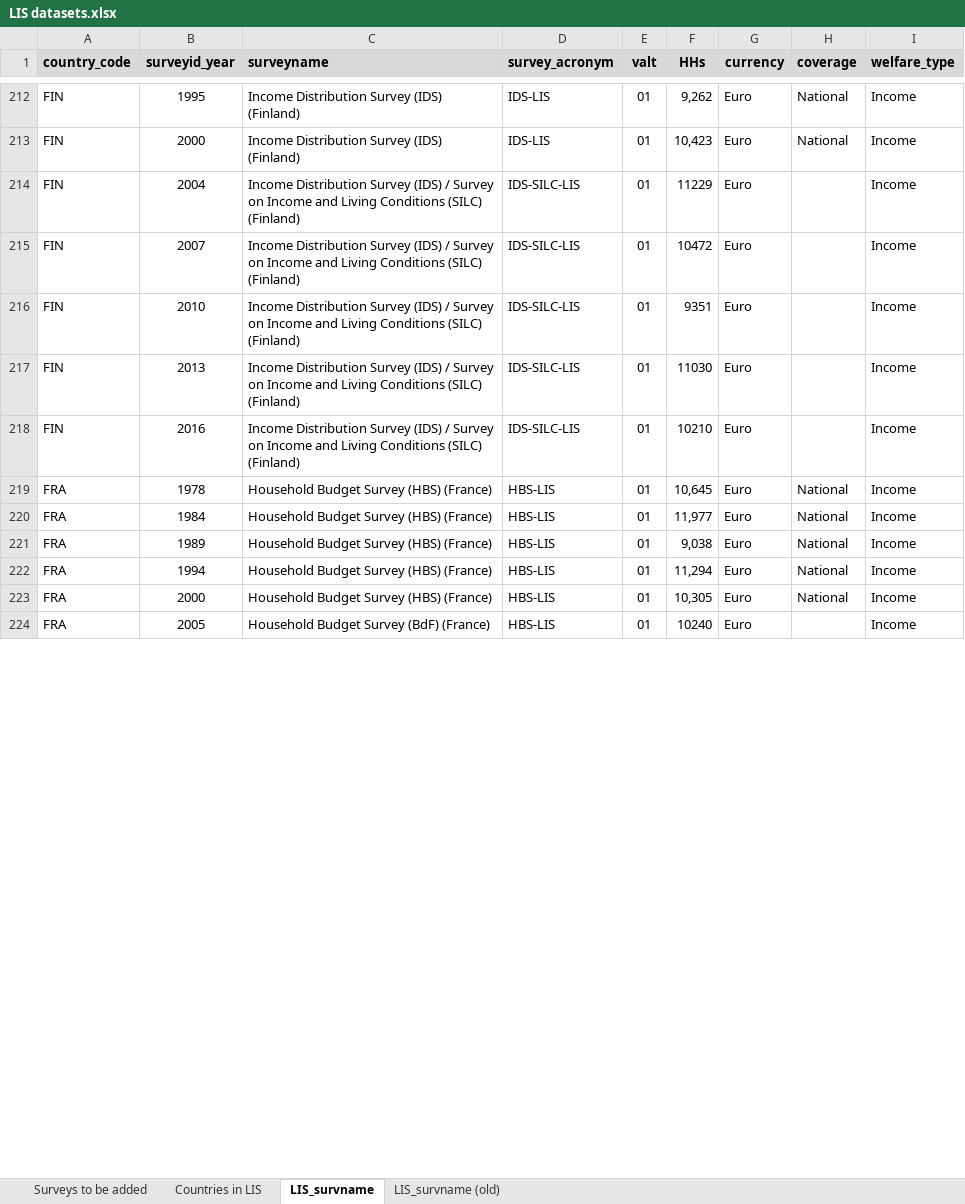
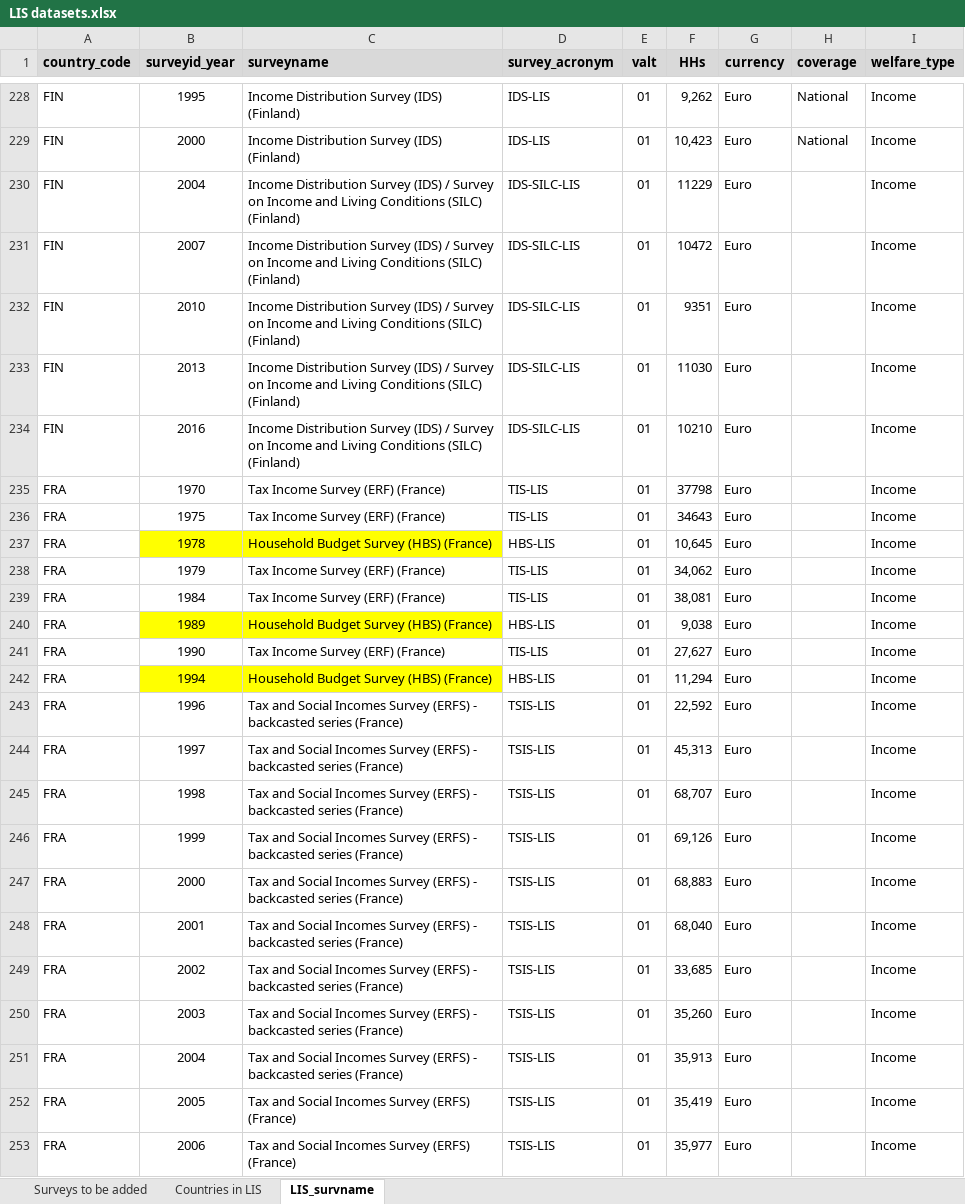
Before and after one commit to GPID-WB/LIS_data, an Excel workbook: 02.data/_aux/LIS datasets.xlsx, sheet LIS_survname, drawn as a sheet; only a part is shown, gaps mark what is left out; values as stored, in another font and other column widths than the file's, no borders; addresses are those after the commit; the diff covers the shown part only; the diff names each change by its address in the sheet, - before the commit and + after, or states it on an @@ line.

Commit message:
Downloaded LIS new data, updated dofiles 01 and 02 and uptaded aux Excel

```diff
--- a/02.data/_aux/LIS datasets.xlsx (sheet LIS_survname)
+++ b/02.data/_aux/LIS datasets.xlsx (sheet LIS_survname)
@@ sheet tab hidden: LIS_survname (old) @@
+row 235: FRA | 1970 | Tax Income Survey (ERF) (France) | TIS-LIS | 01 | 37798 | Euro |  | Income
+row 236: FRA | 1975 | Tax Income Survey (ERF) (France) | TIS-LIS | 01 | 34643 | Euro |  | Income
-B237:C237 fill: none
+B237:C237 fill: #FFFF00
-H237 (coverage): National
+H237 (coverage): (empty)
+row 238: FRA | 1979 | Tax Income Survey (ERF) (France) | TIS-LIS | 01 | 34,062 | Euro |  | Income
-C239 (surveyname): Household Budget Survey (HBS) (France)
+C239 (surveyname): Tax Income Survey (ERF) (France)
-D239 (survey_acronym): HBS-LIS
+D239 (survey_acronym): TIS-LIS
-F239 (HHs): 11,977
+F239 (HHs): 38,081
-H239:H240 (coverage): National
+H239:H240 (coverage): (empty)
-B240:C240 fill: none
+B240:C240 fill: #FFFF00
+row 241: FRA | 1990 | Tax Income Survey (ERF) (France) | TIS-LIS | 01 | 27,627 | Euro |  | Income
-B242:C242 fill: none
+B242:C242 fill: #FFFF00
-H242 (coverage): National
+H242 (coverage): (empty)
+row 243: FRA | 1996 | Tax and Social Incomes Survey (ERFS) - backcasted series (France) | TSIS-LIS | 01 | 22,592 | Euro |  | Income
+row 244: FRA | 1997 | Tax and Social Incomes Survey (ERFS) - backcasted series (France) | TSIS-LIS | 01 | 45,313 | Euro |  | Income
+row 245: FRA | 1998 | Tax and Social Incomes Survey (ERFS) - backcasted series (France) | TSIS-LIS | 01 | 68,707 | Euro |  | Income
+row 246: FRA | 1999 | Tax and Social Incomes Survey (ERFS) - backcasted series (France) | TSIS-LIS | 01 | 69,126 | Euro |  | Income
-C247 (surveyname): Household Budget Survey (HBS) (France)
+C247 (surveyname): Tax and Social Incomes Survey (ERFS) - backcasted series (France)
-D247 (survey_acronym): HBS-LIS
+D247 (survey_acronym): TSIS-LIS
-F247 (HHs): 10,305
+F247 (HHs): 68,883
-H247 (coverage): National
+H247 (coverage): (empty)
+row 248: FRA | 2001 | Tax and Social Incomes Survey (ERFS) - backcasted series (France) | TSIS-LIS | 01 | 68,040 | Euro |  | Income
+row 249: FRA | 2002 | Tax and Social Incomes Survey (ERFS) - backcasted series (France) | TSIS-LIS | 01 | 33,685 | Euro |  | Income
+row 250: FRA | 2003 | Tax and Social Incomes Survey (ERFS) - backcasted series (France) | TSIS-LIS | 01 | 35,260 | Euro |  | Income
+row 251: FRA | 2004 | Tax and Social Incomes Survey (ERFS) - backcasted series (France) | TSIS-LIS | 01 | 35,913 | Euro |  | Income
-C252 (surveyname): Household Budget Survey (BdF) (France)
+C252 (surveyname): Tax and Social Incomes Survey (ERFS) (France)
-D252 (survey_acronym): HBS-LIS
+D252 (survey_acronym): TSIS-LIS
-F252 (HHs): 10240
+F252 (HHs): 35,419
+row 253: FRA | 2006 | Tax and Social Incomes Survey (ERFS) (France) | TSIS-LIS | 01 | 35,977 | Euro |  | Income
```
Also changed, not shown: 79 added rows, 12 edited cells and cell formats elsewhere in this sheet, sheet Countries in LIS, 17 other files.
